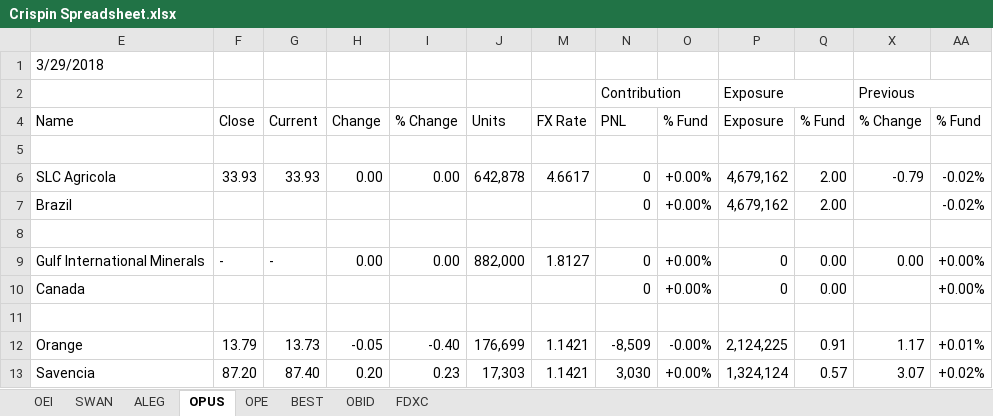
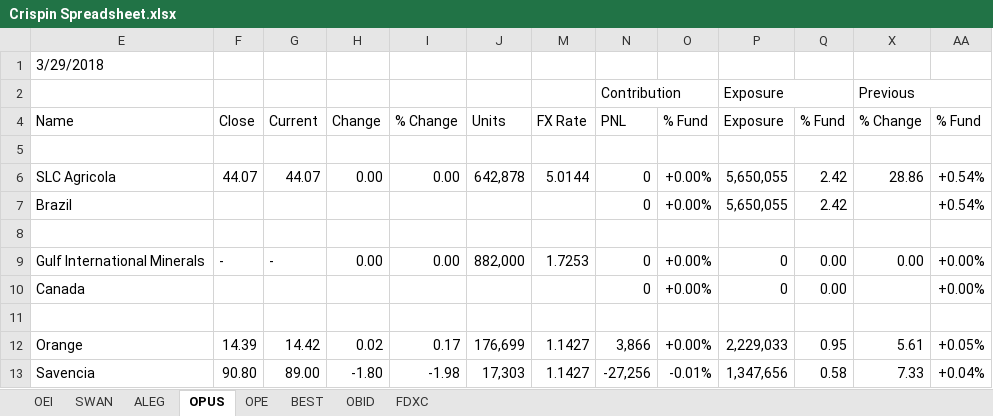
Before and after one commit to kiwiinlondon/Excel, an Excel workbook: Odey.Excel.CrispinsSpreadsheet/Crispin Spreadsheet.xlsx, sheet OPUS, drawn as a sheet; only a part is shown; values as stored, in another font and other column widths than the file's, no cell formats; the diff covers the shown part only; the diff names each change by its address in the sheet, - before the commit and + after, or states it on an @@ line.

```diff
--- a/Odey.Excel.CrispinsSpreadsheet/Crispin Spreadsheet.xlsx (sheet OPUS)
+++ b/Odey.Excel.CrispinsSpreadsheet/Crispin Spreadsheet.xlsx (sheet OPUS)
-F6: 33.93
+F6: 44.07
-G6: 33.93
+G6: 44.07
-M6: 4.6617
+M6: 5.0144
-P6:P7: 4,679,162
+P6:P7: 5,650,055
-Q6:Q7: 2.00
+Q6:Q7: 2.42
-X6: -0.79
+X6: 28.86
-AA6:AA7: -0.02%
+AA6:AA7: +0.54%
-M9: 1.8127
+M9: 1.7253
-F12: 13.79
+F12: 14.39
-G12: 13.73
+G12: 14.42
-H12: -0.05
+H12: 0.02
-I12: -0.40
+I12: 0.17
-M12:M13: 1.1421
+M12:M13: 1.1427
-N12: -8,509
+N12: 3,866
-O12: -0.00%
+O12: +0.00%
-P12: 2,124,225
+P12: 2,229,033
-Q12: 0.91
+Q12: 0.95
-X12: 1.17
+X12: 5.61
-AA12: +0.01%
+AA12: +0.05%
-F13: 87.20
+F13: 90.80
-G13: 87.40
+G13: 89.00
-H13: 0.20
+H13: -1.80
-I13: 0.23
+I13: -1.98
-N13: 3,030
+N13: -27,256
-O13: +0.00%
+O13: -0.01%
-P13: 1,324,124
+P13: 1,347,656
-Q13: 0.57
+Q13: 0.58
-X13: 3.07
+X13: 7.33
-AA13: +0.02%
+AA13: +0.04%
```
Also changed, not shown: 376 edited cells elsewhere in this sheet, sheet OEI, sheet SWAN, sheet ALEG, sheet FDXC, sheet OPE, sheet OBID, 1 more sheet, cell formats, formulas that keep their value, hidden cells, 3 other files.
